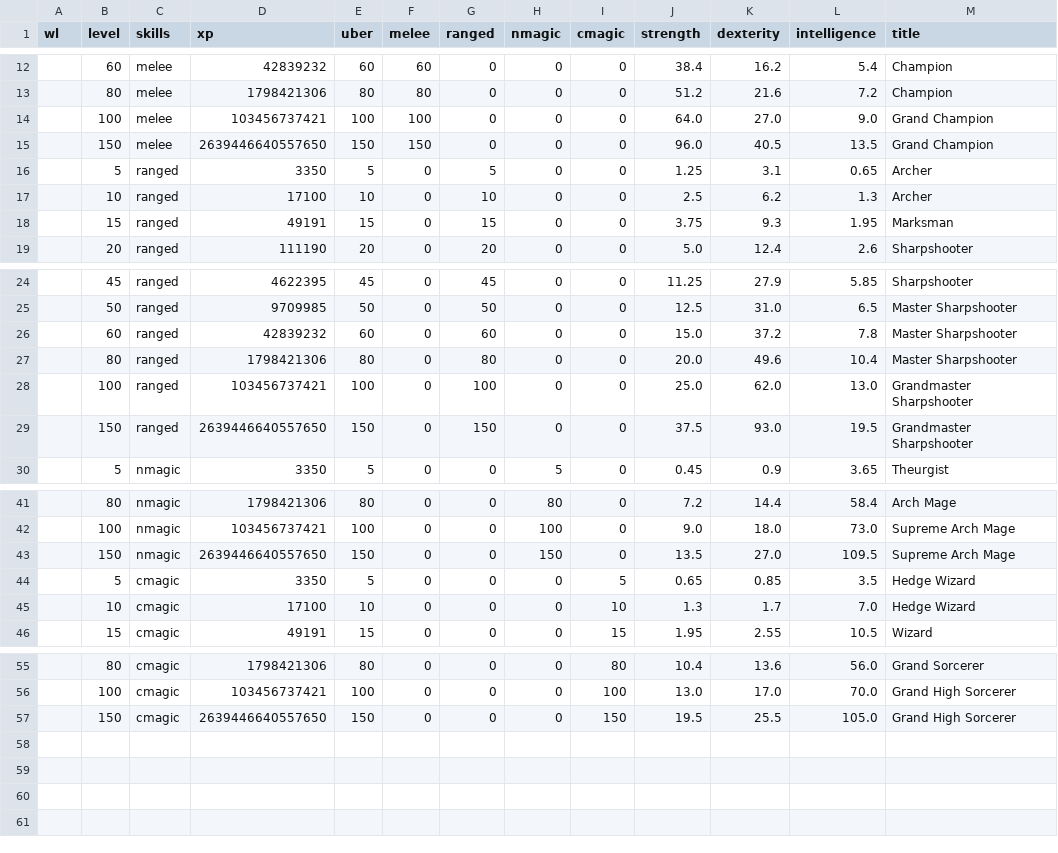
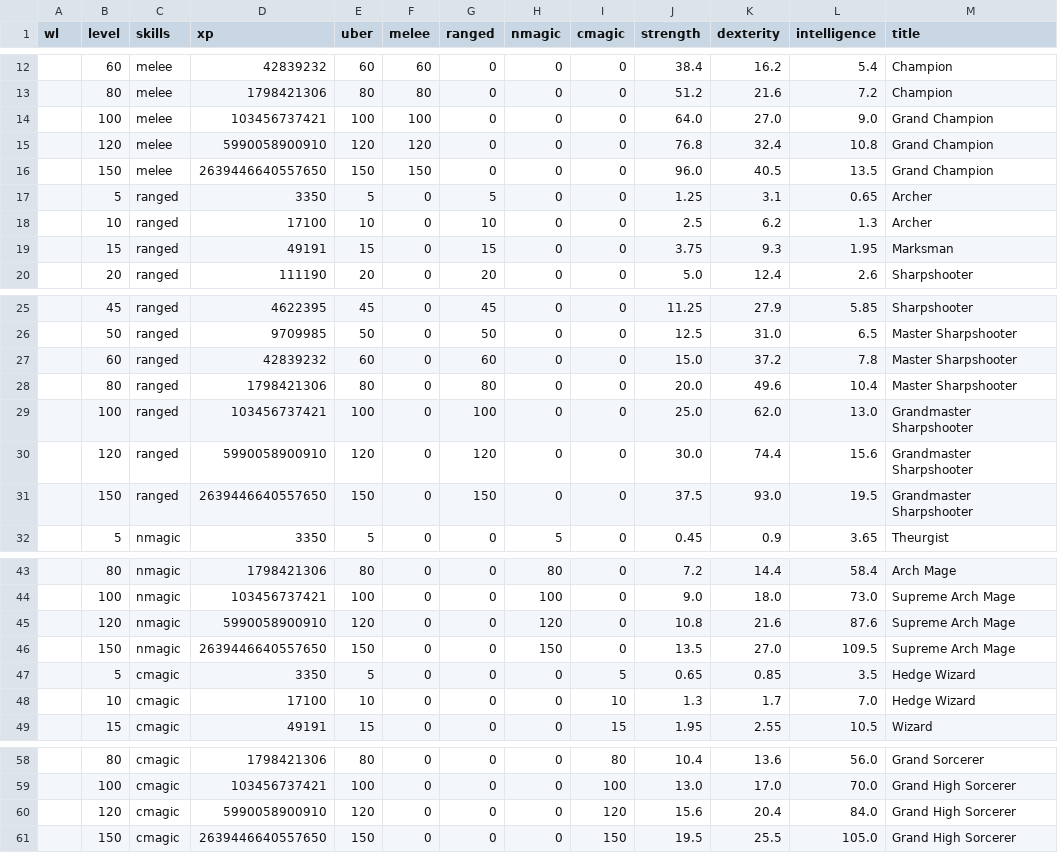
Before and after one commit to foerstj/skill-runes, a CSV file: world/contentdb/templates.jinja/regular/skill-runes.csv, drawn as a sheet; only a part is shown, gaps mark what is left out.

Commit message:
Add level 120 runes

```diff
--- a/world/contentdb/templates.jinja/regular/skill-runes.csv
+++ b/world/contentdb/templates.jinja/regular/skill-runes.csv
@@ -14,2 +14,3 @@
 ;"100";"melee";"103456737421";"100";"100";"0";"0";"0";"64.0";"27.0";"9.0";"Grand Champion"
+;"120";"melee";"5990058900910";"120";"120";"0";"0";"0";"76.8";"32.4";"10.8";"Grand Champion"
 ;"150";"melee";"2639446640557650";"150";"150";"0";"0";"0";"96.0";"40.5";"13.5";"Grand Champion"
@@ -28,2 +29,3 @@
 ;"100";"ranged";"103456737421";"100";"0";"100";"0";"0";"25.0";"62.0";"13.0";"Grandmaster Sharpshooter"
+;"120";"ranged";"5990058900910";"120";"0";"120";"0";"0";"30.0";"74.4";"15.6";"Grandmaster Sharpshooter"
 ;"150";"ranged";"2639446640557650";"150";"0";"150";"0";"0";"37.5";"93.0";"19.5";"Grandmaster Sharpshooter"
@@ -42,2 +44,3 @@
 ;"100";"nmagic";"103456737421";"100";"0";"0";"100";"0";"9.0";"18.0";"73.0";"Supreme Arch Mage"
+;"120";"nmagic";"5990058900910";"120";"0";"0";"120";"0";"10.8";"21.6";"87.6";"Supreme Arch Mage"
 ;"150";"nmagic";"2639446640557650";"150";"0";"0";"150";"0";"13.5";"27.0";"109.5";"Supreme Arch Mage"
@@ -56,2 +59,3 @@
 ;"100";"cmagic";"103456737421";"100";"0";"0";"0";"100";"13.0";"17.0";"70.0";"Grand High Sorcerer"
+;"120";"cmagic";"5990058900910";"120";"0";"0";"0";"120";"15.6";"20.4";"84.0";"Grand High Sorcerer"
 ;"150";"cmagic";"2639446640557650";"150";"0";"0";"0";"150";"19.5";"25.5";"105.0";"Grand High Sorcerer"
```
Also changed, not shown: 6 other files.
